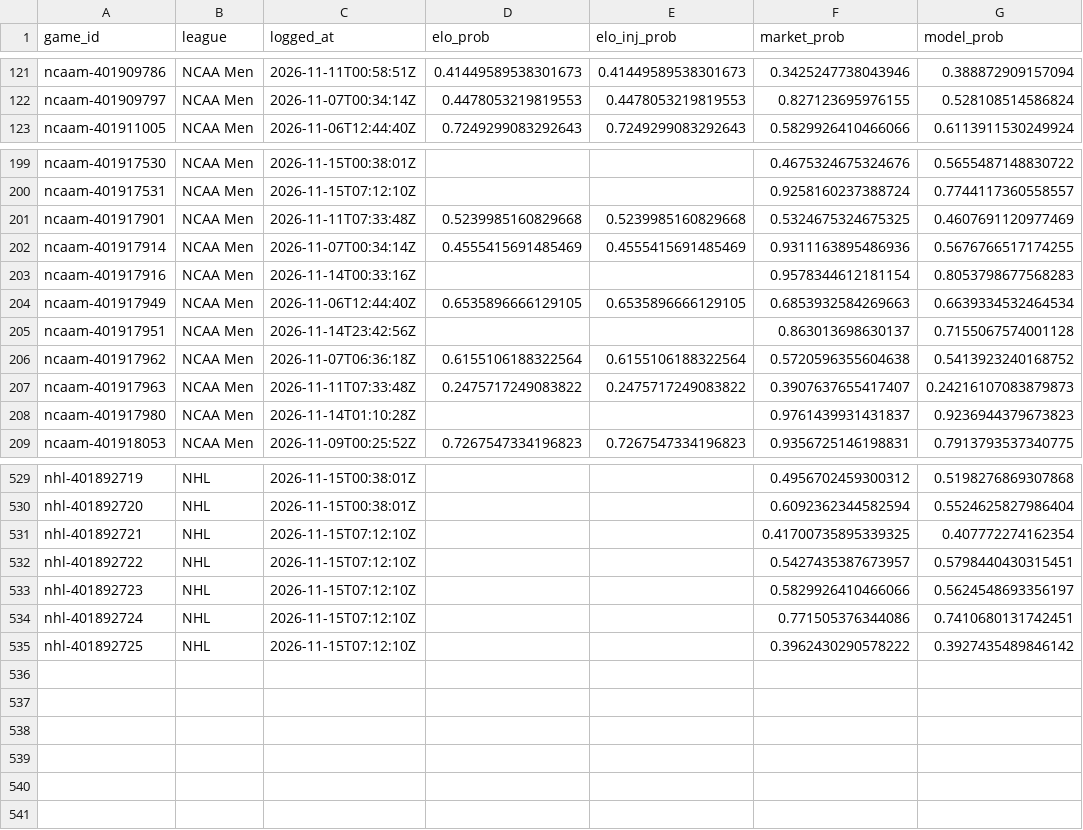
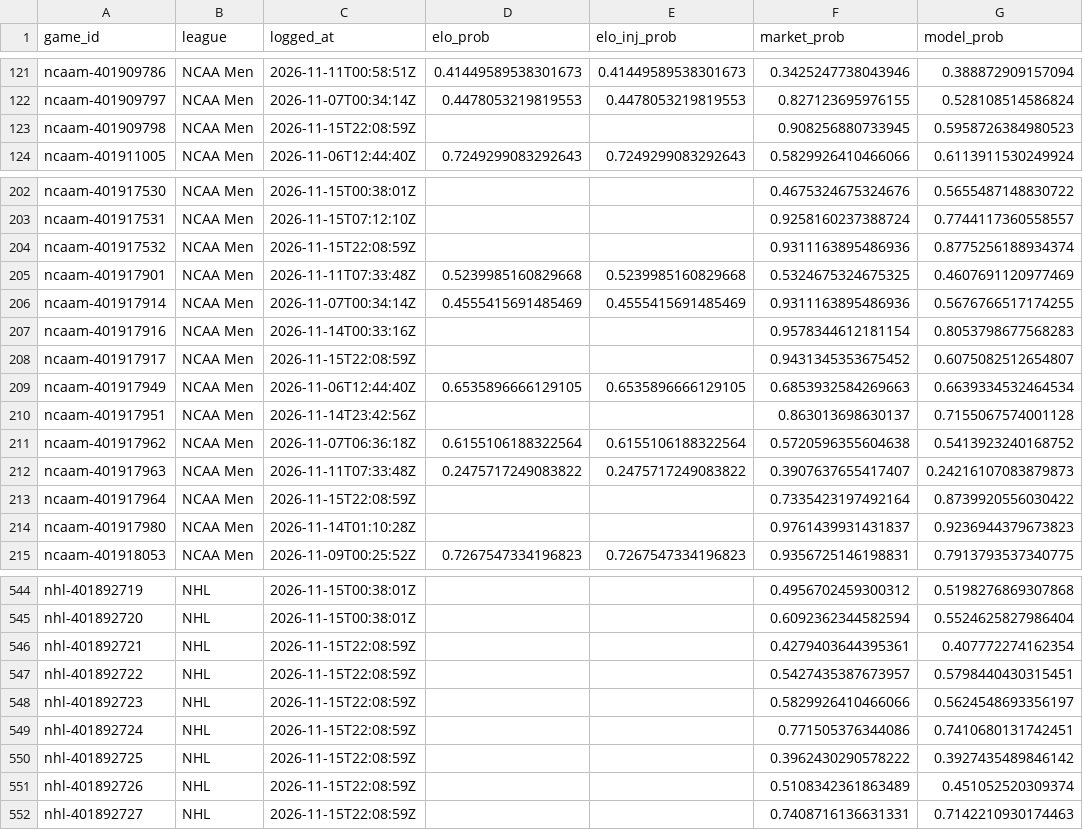
Before and after one commit to charliedavis78-bit/edge-e4b8b58d340a, a CSV file: log/predictions.csv, drawn as a sheet; only a part is shown, gaps mark what is left out; the diff covers the shown part only.

Commit message:
Update track record

```diff
--- a/log/predictions.csv
+++ b/log/predictions.csv
@@ -122,2 +122,3 @@ ncaam-401909786,NCAA Men,2026-11-11T00:58:51Z,0.41449589538301673,0.414495895383
 ncaam-401909797,NCAA Men,2026-11-07T00:34:14Z,0.4478053219819553,0.4478053219819553,0.827123695976155,0.528108514586824
+ncaam-401909798,NCAA Men,2026-11-15T22:08:59Z,,,0.908256880733945,0.5958726384980523
 ncaam-401911005,NCAA Men,2026-11-06T12:44:40Z,0.7249299083292643,0.7249299083292643,0.5829926410466066,0.6113911530249924
@@ -200,2 +203,3 @@ ncaam-401917530,NCAA Men,2026-11-15T00:38:01Z,,,0.4675324675324676,0.56554871488
 ncaam-401917531,NCAA Men,2026-11-15T07:12:10Z,,,0.9258160237388724,0.7744117360558557
+ncaam-401917532,NCAA Men,2026-11-15T22:08:59Z,,,0.9311163895486936,0.8775256188934374
 ncaam-401917901,NCAA Men,2026-11-11T07:33:48Z,0.5239985160829668,0.5239985160829668,0.5324675324675325,0.4607691120977469
@@ -203,2 +207,3 @@ ncaam-401917914,NCAA Men,2026-11-07T00:34:14Z,0.4555415691485469,0.4555415691485
 ncaam-401917916,NCAA Men,2026-11-14T00:33:16Z,,,0.9578344612181154,0.8053798677568283
+ncaam-401917917,NCAA Men,2026-11-15T22:08:59Z,,,0.9431345353675452,0.6075082512654807
 ncaam-401917949,NCAA Men,2026-11-06T12:44:40Z,0.6535896666129105,0.6535896666129105,0.6853932584269663,0.6639334532464534
@@ -207,2 +212,3 @@ ncaam-401917962,NCAA Men,2026-11-07T06:36:18Z,0.6155106188322564,0.6155106188322
 ncaam-401917963,NCAA Men,2026-11-11T07:33:48Z,0.2475717249083822,0.2475717249083822,0.3907637655417407,0.24216107083879873
+ncaam-401917964,NCAA Men,2026-11-15T22:08:59Z,,,0.7335423197492164,0.8739920556030422
 ncaam-401917980,NCAA Men,2026-11-14T01:10:28Z,,,0.9761439931431837,0.9236944379673823
@@ -530,6 +545,8 @@ nhl-401892719,NHL,2026-11-15T00:38:01Z,,,0.4956702459300312,0.5198276869307868
 nhl-401892720,NHL,2026-11-15T00:38:01Z,,,0.6092362344582594,0.5524625827986404
-nhl-401892721,NHL,2026-11-15T07:12:10Z,,,0.41700735895339325,0.407772274162354
-nhl-401892722,NHL,2026-11-15T07:12:10Z,,,0.5427435387673957,0.5798440430315451
-nhl-401892723,NHL,2026-11-15T07:12:10Z,,,0.5829926410466066,0.5624548693356197
-nhl-401892724,NHL,2026-11-15T07:12:10Z,,,0.771505376344086,0.7410680131742451
-nhl-401892725,NHL,2026-11-15T07:12:10Z,,,0.3962430290578222,0.3927435489846142
+nhl-401892721,NHL,2026-11-15T22:08:59Z,,,0.4279403644395361,0.407772274162354
+nhl-401892722,NHL,2026-11-15T22:08:59Z,,,0.5427435387673957,0.5798440430315451
+nhl-401892723,NHL,2026-11-15T22:08:59Z,,,0.5829926410466066,0.5624548693356197
+nhl-401892724,NHL,2026-11-15T22:08:59Z,,,0.771505376344086,0.7410680131742451
+nhl-401892725,NHL,2026-11-15T22:08:59Z,,,0.3962430290578222,0.3927435489846142
+nhl-401892726,NHL,2026-11-15T22:08:59Z,,,0.5108342361863489,0.451052520309374
+nhl-401892727,NHL,2026-11-15T22:08:59Z,,,0.7408716136631331,0.7142210930174463
```
Also changed, not shown: 11 added rows and 19 edited cells elsewhere in this file.
